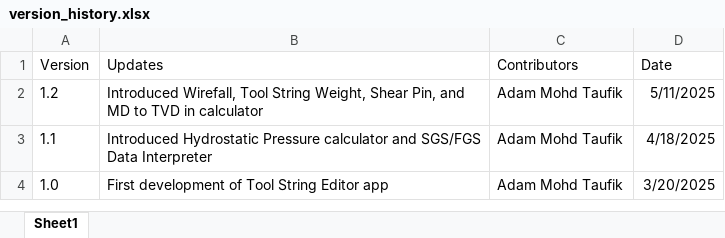
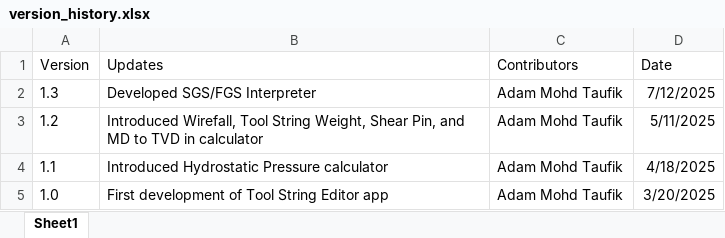
Before and after one commit to adamtaufik/ToolStringEditor, an Excel workbook: assets/resources/version_history.xlsx, sheet Sheet1, drawn as a sheet; values as stored, in another font and other column widths than the file's, no borders; table styles not drawn; addresses are those after the commit; the diff names each change by its address in the sheet, - before the commit and + after, or states it on an @@ line.

```diff
--- a/assets/resources/version_history.xlsx (sheet Sheet1)
+++ b/assets/resources/version_history.xlsx (sheet Sheet1)
+row 2: 1.3 | Developed SGS/FGS Interpreter | Adam Mohd Taufik | 7/12/2025
-B4 (Updates): …Pressure calculator and SGS/FGS Data Interpreter
+B4 (Updates): …Pressure calculator
```
Also changed, not shown: 4 other files.
